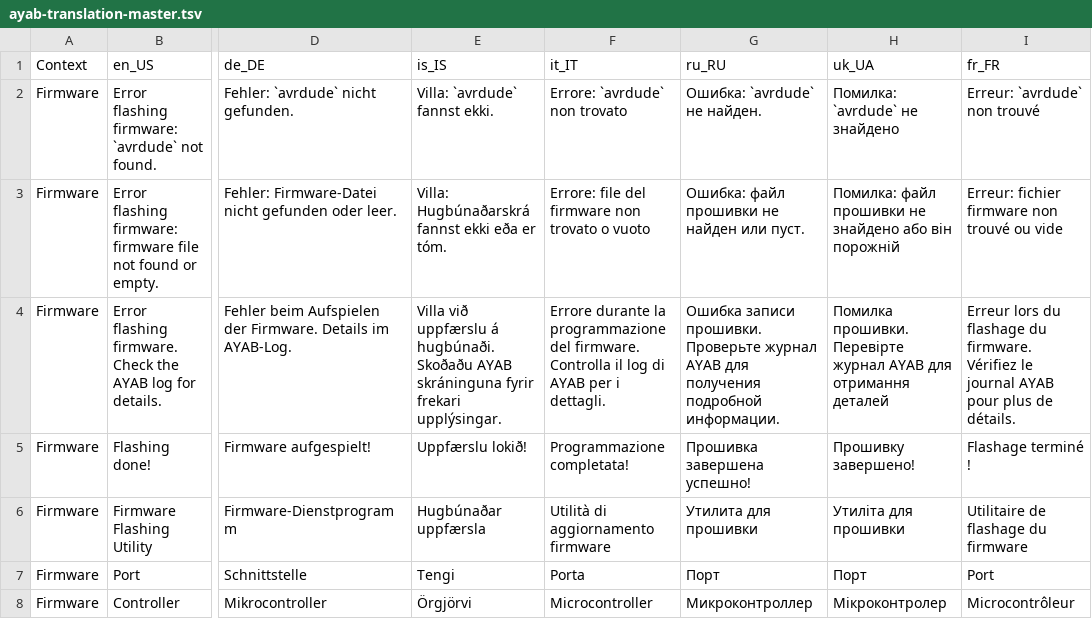
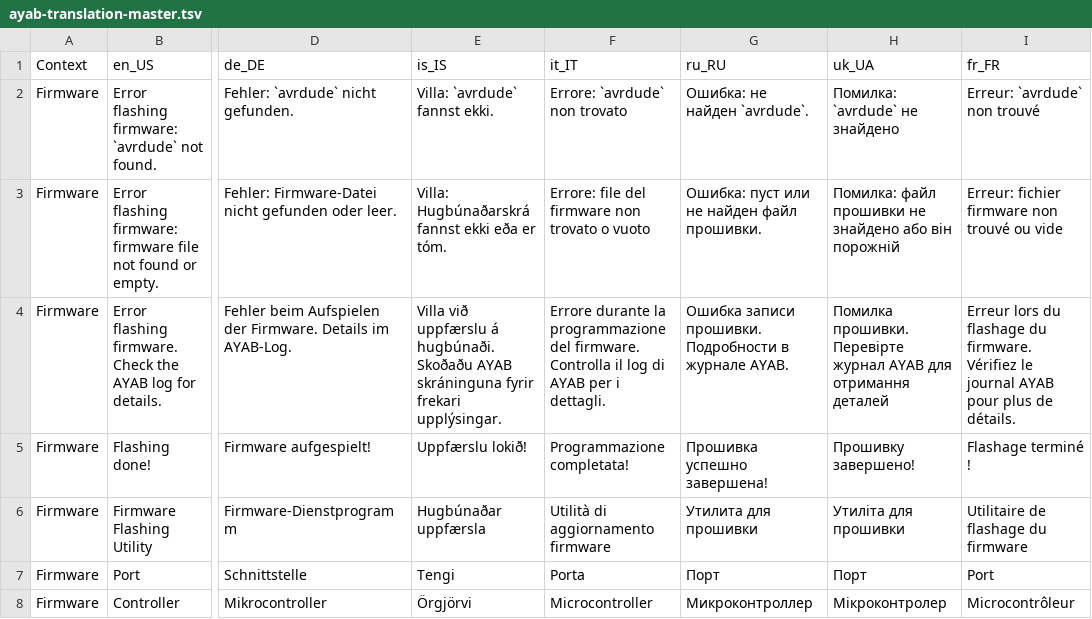
Before and after one commit to AllYarnsAreBeautiful/ayab-desktop, a TSV file: src/main/resources/base/ayab/translations/ayab-translation-master.tsv, drawn as a sheet; only a part is shown, gaps mark what is left out; the diff covers the shown part only; the diff names each change by its address in the sheet, - before the commit and + after, or states it on an @@ line.

```diff
--- a/src/main/resources/base/ayab/translations/ayab-translation-master.tsv
+++ b/src/main/resources/base/ayab/translations/ayab-translation-master.tsv
-G2 (ru_RU): Ошибка: `avrdude` не найден.
+G2 (ru_RU): Ошибка: не найден `avrdude`.
-G3 (ru_RU): Ошибка: файл прошивки не найден или пуст.
+G3 (ru_RU): Ошибка: пуст или не найден файл прошивки.
-G4 (ru_RU): …записи прошивки. Проверьте журнал AYAB для получения подробной информации.
+G4 (ru_RU): …записи прошивки. Подробности в журнале AYAB.
-G5 (ru_RU): Прошивка завершена успешно!
+G5 (ru_RU): Прошивка успешно завершена!
```
Also changed, not shown: 1 added row and 10 edited cells elsewhere in this file, 4 other files.
